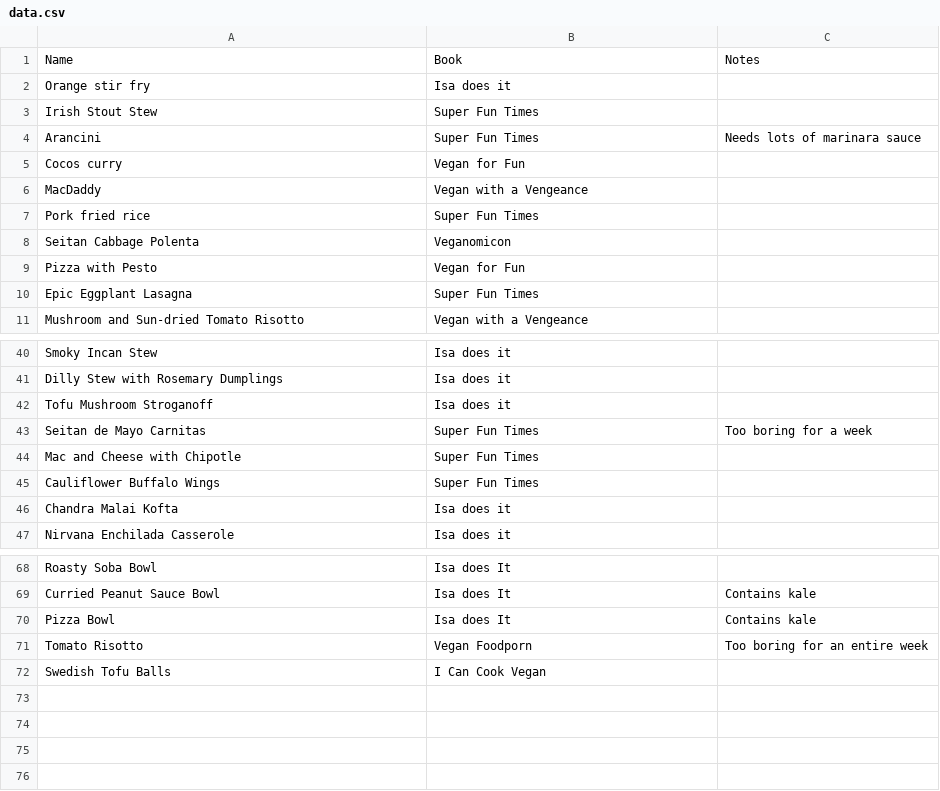
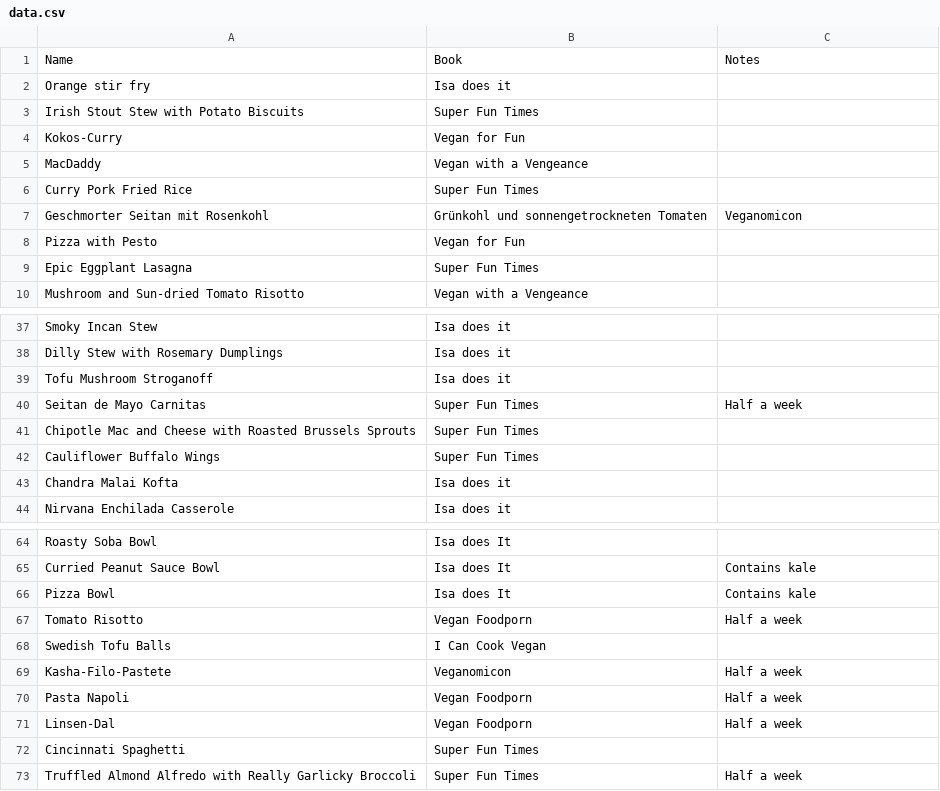
Before and after one commit to nikitaDanilenko/nikitaDanilenko.github.io, a CSV file: food/regular/data.csv, drawn as a sheet; only a part is shown, gaps mark what is left out; the diff covers the shown part only.

```diff
--- a/food/regular/data.csv
+++ b/food/regular/data.csv
@@ -2,8 +2,7 @@ Name, Book, Notes
 Orange stir fry, Isa does it,
-Irish Stout Stew, Super Fun Times,
-Arancini, Super Fun Times,Needs lots of marinara sauce
-Cocos curry, Vegan for Fun,
+Irish Stout Stew with Potato Biscuits, Super Fun Times,
+Kokos-Curry, Vegan for Fun,
 MacDaddy, Vegan with a Vengeance,
-Pork fried rice, Super Fun Times,
-Seitan Cabbage Polenta, Veganomicon,
+Curry Pork Fried Rice, Super Fun Times,
+Geschmorter Seitan mit Rosenkohl, Grünkohl und sonnengetrockneten Tomaten, Veganomicon,
 Pizza with Pesto, Vegan for Fun,
@@ -42,4 +39,4 @@ Dilly Stew with Rosemary Dumplings, Isa does it,
 Tofu Mushroom Stroganoff, Isa does it,
-Seitan de Mayo Carnitas, Super Fun Times, "Too boring for a week"
-Mac and Cheese with Chipotle, Super Fun Times,
+Seitan de Mayo Carnitas, Super Fun Times, "Half a week"
+Chipotle Mac and Cheese with Roasted Brussels Sprouts, Super Fun Times,
 Cauliflower Buffalo Wings, Super Fun Times,
@@ -70,3 +66,8 @@ Curried Peanut Sauce Bowl, Isa does It, Contains kale
 Pizza Bowl, Isa does It, Contains kale
-Tomato Risotto, Vegan Foodporn, "Too boring for an entire week"
+Tomato Risotto, Vegan Foodporn, "Half a week"
 Swedish Tofu Balls, I Can Cook Vegan,
+Kasha-Filo-Pastete, Veganomicon, "Half a week"
+Pasta Napoli, Vegan Foodporn, "Half a week"
+Linsen-Dal, Vegan Foodporn, "Half a week"
+Cincinnati Spaghetti, Super Fun Times,
+Truffled Almond Alfredo with Really Garlicky Broccoli, Super Fun Times,"Half a week"
```
Also changed, not shown: 3 removed rows and 14 edited cells elsewhere in this file, food/dessert/data.csv, food/sandwiches/data.csv, 3 other files.
